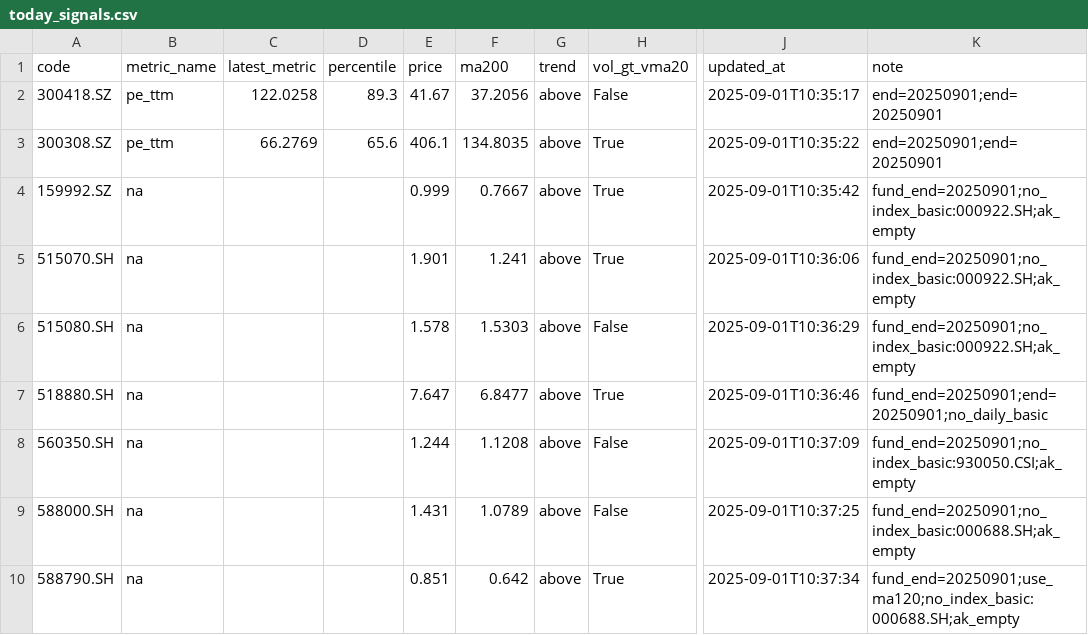
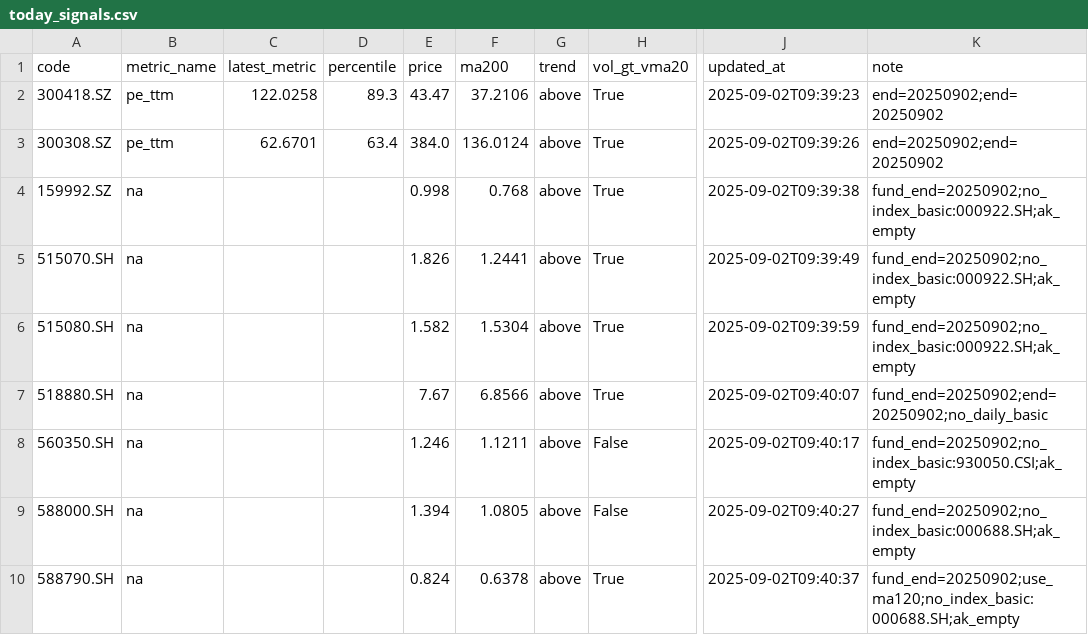
Before and after one commit to wangzjzz/valuation-pipeline, a CSV file: data/today_signals.csv, drawn as a sheet; only a part is shown, gaps mark what is left out; the diff names each change by its address in the sheet, - before the commit and + after, or states it on an @@ line.

```diff
--- a/data/today_signals.csv
+++ b/data/today_signals.csv
-E2 (price): 41.67
+E2 (price): 43.47
-F2 (ma200): 37.2056
+F2 (ma200): 37.2106
-H2 (vol_gt_vma20): False
+H2 (vol_gt_vma20): True
-J2 (updated_at): 2025-09-01T10:35:17
+J2 (updated_at): 2025-09-02T09:39:23
-K2:K3 (note): end=20250901;end=20250901
+K2:K3 (note): end=20250902;end=20250902
-C3 (latest_metric): 66.2769
+C3 (latest_metric): 62.6701
-D3 (percentile): 65.6
+D3 (percentile): 63.4
-E3 (price): 406.1
+E3 (price): 384.0
-F3 (ma200): 134.8035
+F3 (ma200): 136.0124
-J3 (updated_at): 2025-09-01T10:35:22
+J3 (updated_at): 2025-09-02T09:39:26
-E4 (price): 0.999
+E4 (price): 0.998
-F4 (ma200): 0.7667
+F4 (ma200): 0.768
-J4 (updated_at): 2025-09-01T10:35:42
+J4 (updated_at): 2025-09-02T09:39:38
-K4:K6 (note): fund_end=20250901;no_index_basic:000922.SH;ak_empty
+K4:K6 (note): fund_end=20250902;no_index_basic:000922.SH;ak_empty
-E5 (price): 1.901
+E5 (price): 1.826
-F5 (ma200): 1.241
+F5 (ma200): 1.2441
-J5 (updated_at): 2025-09-01T10:36:06
+J5 (updated_at): 2025-09-02T09:39:49
-E6 (price): 1.578
+E6 (price): 1.582
-F6 (ma200): 1.5303
+F6 (ma200): 1.5304
-H6 (vol_gt_vma20): False
+H6 (vol_gt_vma20): True
-J6 (updated_at): 2025-09-01T10:36:29
+J6 (updated_at): 2025-09-02T09:39:59
-E7 (price): 7.647
+E7 (price): 7.67
-F7 (ma200): 6.8477
+F7 (ma200): 6.8566
-J7 (updated_at): 2025-09-01T10:36:46
+J7 (updated_at): 2025-09-02T09:40:07
-K7 (note): fund_end=20250901;end=20250901;no_daily_basic
+K7 (note): fund_end=20250902;end=20250902;no_daily_basic
-E8 (price): 1.244
+E8 (price): 1.246
-F8 (ma200): 1.1208
+F8 (ma200): 1.1211
-J8 (updated_at): 2025-09-01T10:37:09
+J8 (updated_at): 2025-09-02T09:40:17
-K8 (note): fund_end=20250901;no_index_basic:930050.CSI;ak_empty
+K8 (note): fund_end=20250902;no_index_basic:930050.CSI;ak_empty
-E9 (price): 1.431
+E9 (price): 1.394
-F9 (ma200): 1.0789
+F9 (ma200): 1.0805
-J9 (updated_at): 2025-09-01T10:37:25
+J9 (updated_at): 2025-09-02T09:40:27
-K9 (note): fund_end=20250901;no_index_basic:000688.SH;ak_empty
+K9 (note): fund_end=20250902;no_index_basic:000688.SH;ak_empty
-E10 (price): 0.851
+E10 (price): 0.824
-F10 (ma200): 0.642
+F10 (ma200): 0.6378
-J10 (updated_at): 2025-09-01T10:37:34
+J10 (updated_at): 2025-09-02T09:40:37
-K10 (note): fund_end=20250901;use_ma120;no_index_basic:000688.SH;ak_empty
+K10 (note): fund_end=20250902;use_ma120;no_index_basic:000688.SH;ak_empty
```
